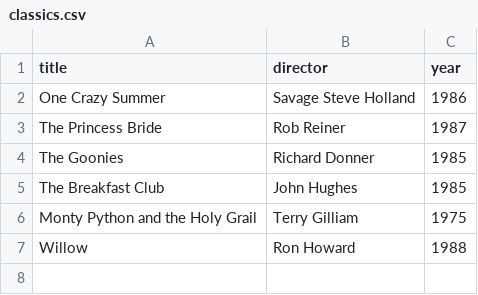
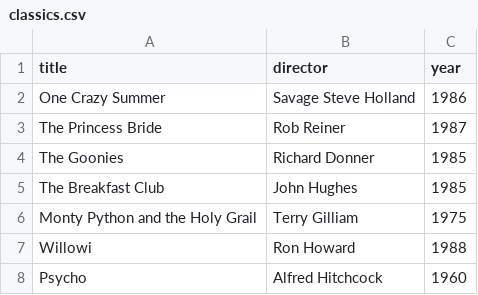
Before and after one commit to lyasyun4ik/webflyx, a CSV file: classics.csv, drawn as a sheet.

Commit message:
L: add another classic

```diff
--- a/classics.csv
+++ b/classics.csv
@@ -6,2 +6,3 @@ The Breakfast Club, John Hughes, 1985
 Monty Python and the Holy Grail, Terry Gilliam, 1975
-Willow, Ron Howard, 1988
+Willowi, Ron Howard, 1988
+Psycho, Alfred Hitchcock, 1960
```
